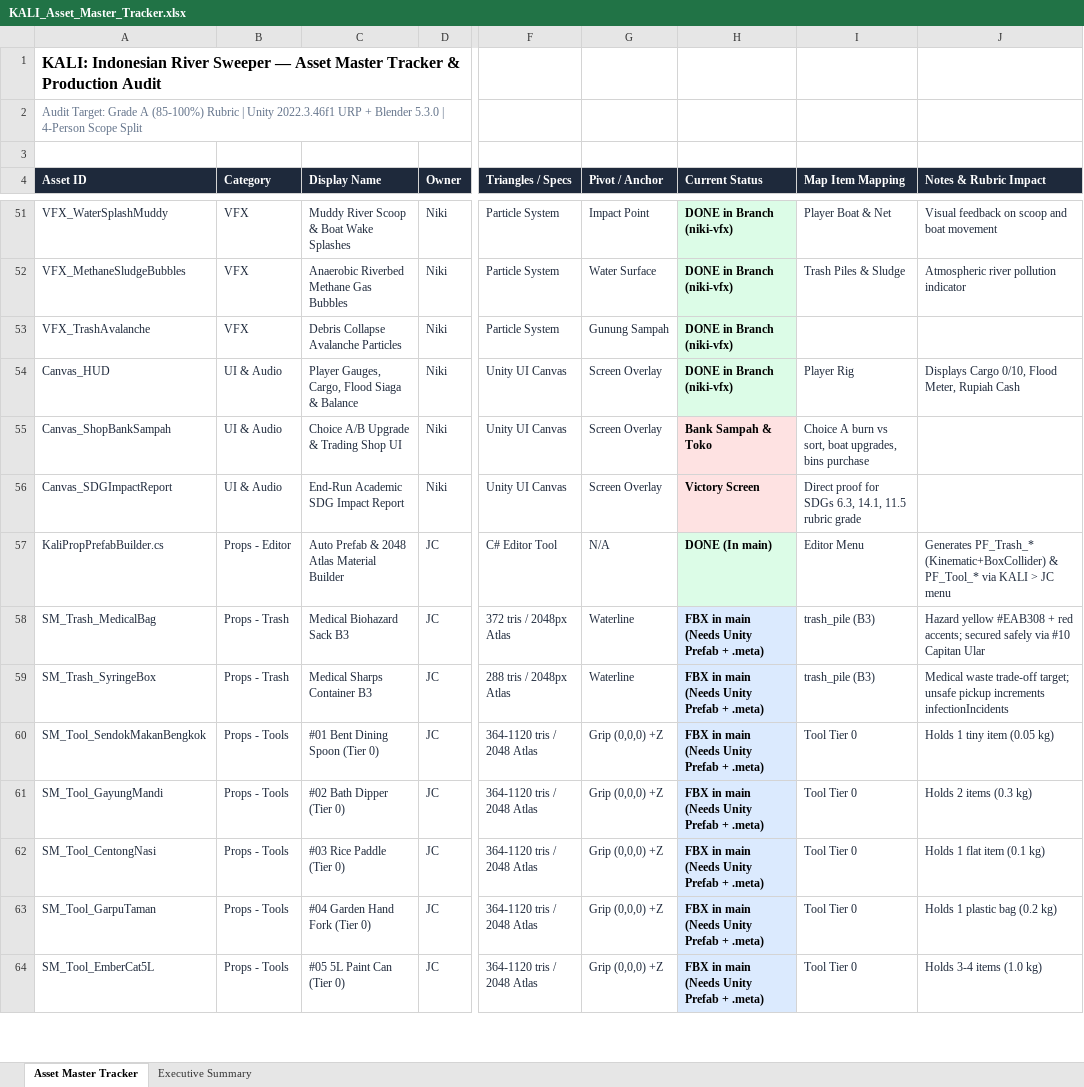
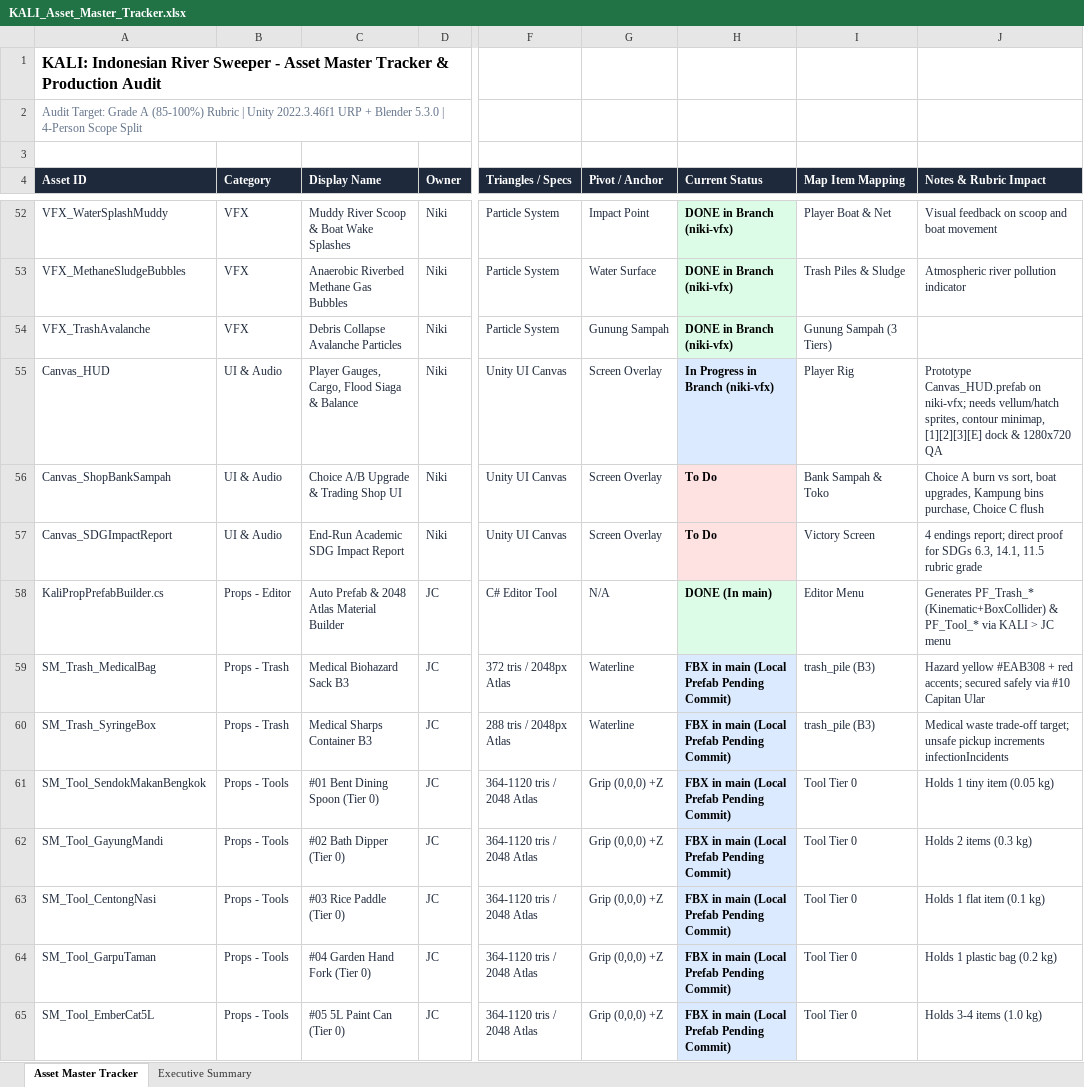
Before and after one commit to Gee123a/kali-river-sweeper, an Excel workbook: docs/KALI_Asset_Master_Tracker.xlsx, sheet Asset Master Tracker, drawn as a sheet; only a part is shown, gaps mark what is left out; values as stored, in another font and other column widths than the file's, no borders; addresses are those after the commit; the diff covers the shown part only; the diff names each change by its address in the sheet, - before the commit and + after, or states it on an @@ line.

Commit message:
docs(plans,tracker): align MVP-first roadmap and fix asset tracker sync [skip ci]

```diff
--- a/docs/KALI_Asset_Master_Tracker.xlsx (sheet Asset Master Tracker)
+++ b/docs/KALI_Asset_Master_Tracker.xlsx (sheet Asset Master Tracker)
-A1 (Asset ID): …River Sweeper — Asset Master…
+A1 (Asset ID): …River Sweeper - Asset Master…
-I54 (Map Item Mapping): (empty)
+I54 (Map Item Mapping): Gunung Sampah (3 Tiers)
-H55 (Current Status): DONE in Branch (niki-vfx)
+H55 (Current Status): In Progress in Branch (niki-vfx)
-J55 (Notes & Rubric Impact): Displays Cargo 0/10, Flood Meter, Rupiah Cash
+J55 (Notes & Rubric Impact): Prototype Canvas_HUD.prefab on niki-vfx; needs vellum/hatch sprites, contour minimap, [1][2][3][E] dock & 1280x720 QA
-H56 (Current Status): Bank Sampah & Toko
+H56 (Current Status): To Do
-I56 (Map Item Mapping): Choice A burn vs sort, boat upgrades, bins purchase
+I56 (Map Item Mapping): Bank Sampah & Toko
-J56 (Notes & Rubric Impact): (empty)
+J56 (Notes & Rubric Impact): Choice A burn vs sort, boat upgrades, Kampung bins purchase, Choice C flush
-H57 (Current Status): Victory Screen
+H57 (Current Status): To Do
-I57 (Map Item Mapping): Direct proof for SDGs 6.3, 14.1, 11.5 rubric grade
+I57 (Map Item Mapping): Victory Screen
-J57 (Notes & Rubric Impact): (empty)
+J57 (Notes & Rubric Impact): 4 endings report; direct proof for SDGs 6.3, 14.1, 11.5 rubric grade
-H59:H65 (Current Status): FBX in main (Needs Unity Prefab + .meta)
+H59:H65 (Current Status): FBX in main (Local Prefab Pending Commit)
```
Also changed, not shown: 3 added rows, 1 removed row, 62 edited cells and cell formats elsewhere in this sheet, sheet Executive Summary, 7 other files.
